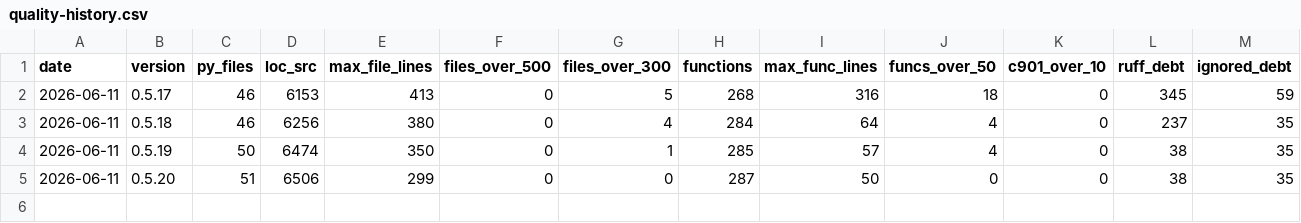
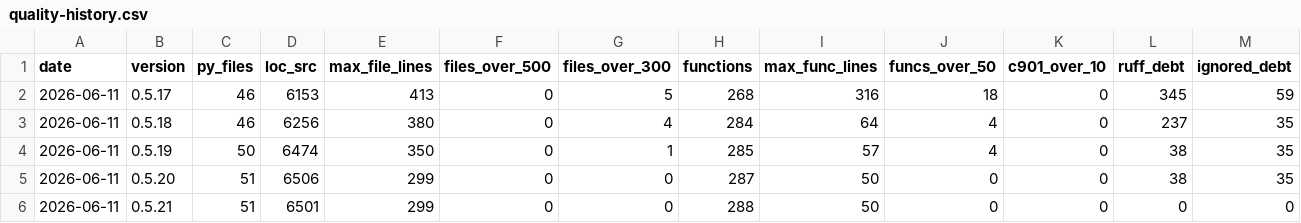
Before and after one commit to lduchosal/semacli, a CSV file: doc/quality-history.csv, drawn as a sheet; only a part is shown; rows hold the shown columns only; the diff names each change by its address in the sheet, - before the commit and + after, or states it on an @@ line.

```diff
--- a/doc/quality-history.csv
+++ b/doc/quality-history.csv
+row 6: 2026-06-11 | 0.5.21 | 51 | 6501 | 299 | 0 | 0 | 288 | 50 | 0 | 0 | 0 | 0
```
Also changed, not shown: 38 other files.
